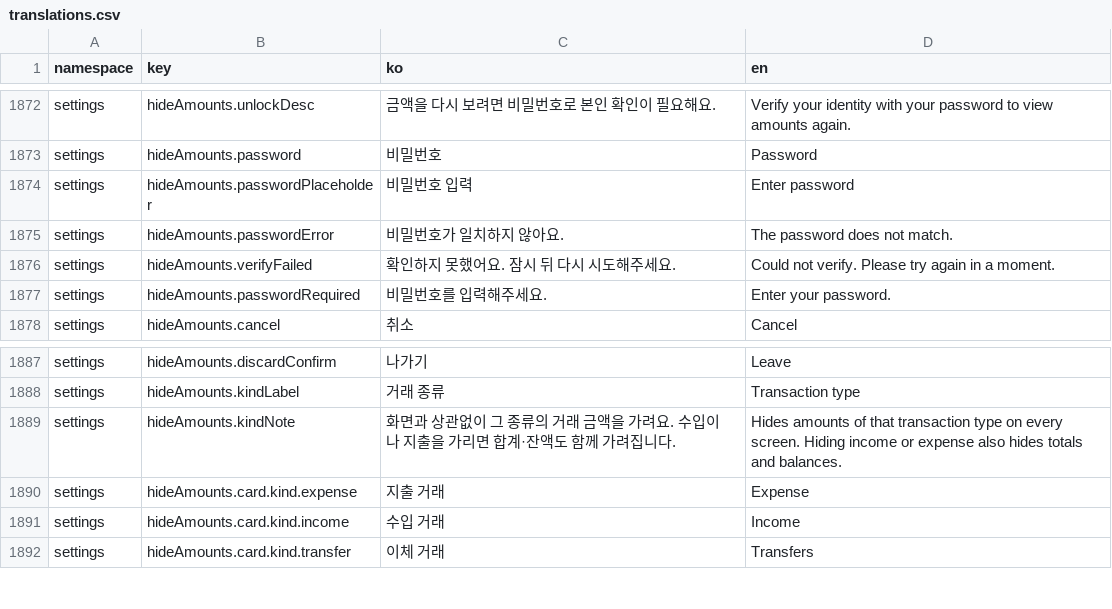
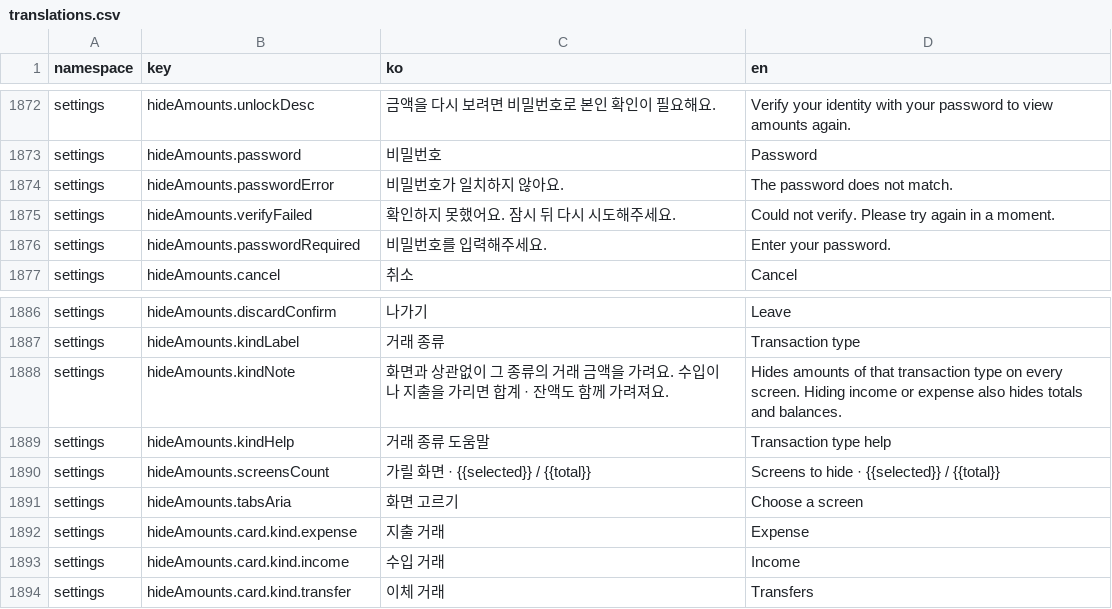
Before and after one commit to lshdainty/groo-damda-front, a CSV file: i18n/translations.csv, drawn as a sheet; only a part is shown, gaps mark what is left out.

```diff
--- a/i18n/translations.csv
+++ b/i18n/translations.csv
@@ -1873,3 +1873,2 @@ settings,hideAmounts.unlockDesc,금액을 다시 보려면 비밀번호로 본
 settings,hideAmounts.password,비밀번호,Password
-settings,hideAmounts.passwordPlaceholder,비밀번호 입력,Enter password
 settings,hideAmounts.passwordError,비밀번호가 일치하지 않아요.,The password does not match.
@@ -1888,3 +1887,6 @@ settings,hideAmounts.discardConfirm,나가기,Leave
 settings,hideAmounts.kindLabel,거래 종류,Transaction type
-settings,hideAmounts.kindNote,화면과 상관없이 그 종류의 거래 금액을 가려요. 수입이나 지출을 가리면 합계·잔액도 함께 가려집니다.,Hides amounts of that transaction type on every screen. Hiding income or expense also hides totals and balances.
+settings,hideAmounts.kindNote,"화면과 상관없이 그 종류의 거래 금액을 가려요. 수입이나 지출을 가리면 합계 · 잔액도 함께 가려져요.",Hides amounts of that transaction type on every screen. Hiding income or expense also hides totals and balances.
+settings,hideAmounts.kindHelp,거래 종류 도움말,Transaction type help
+settings,hideAmounts.screensCount,가릴 화면 · {{selected}} / {{total}},Screens to hide · {{selected}} / {{total}}
+settings,hideAmounts.tabsAria,화면 고르기,Choose a screen
 settings,hideAmounts.card.kind.expense,지출 거래,Expense
```
Also changed, not shown: 4 other files.
